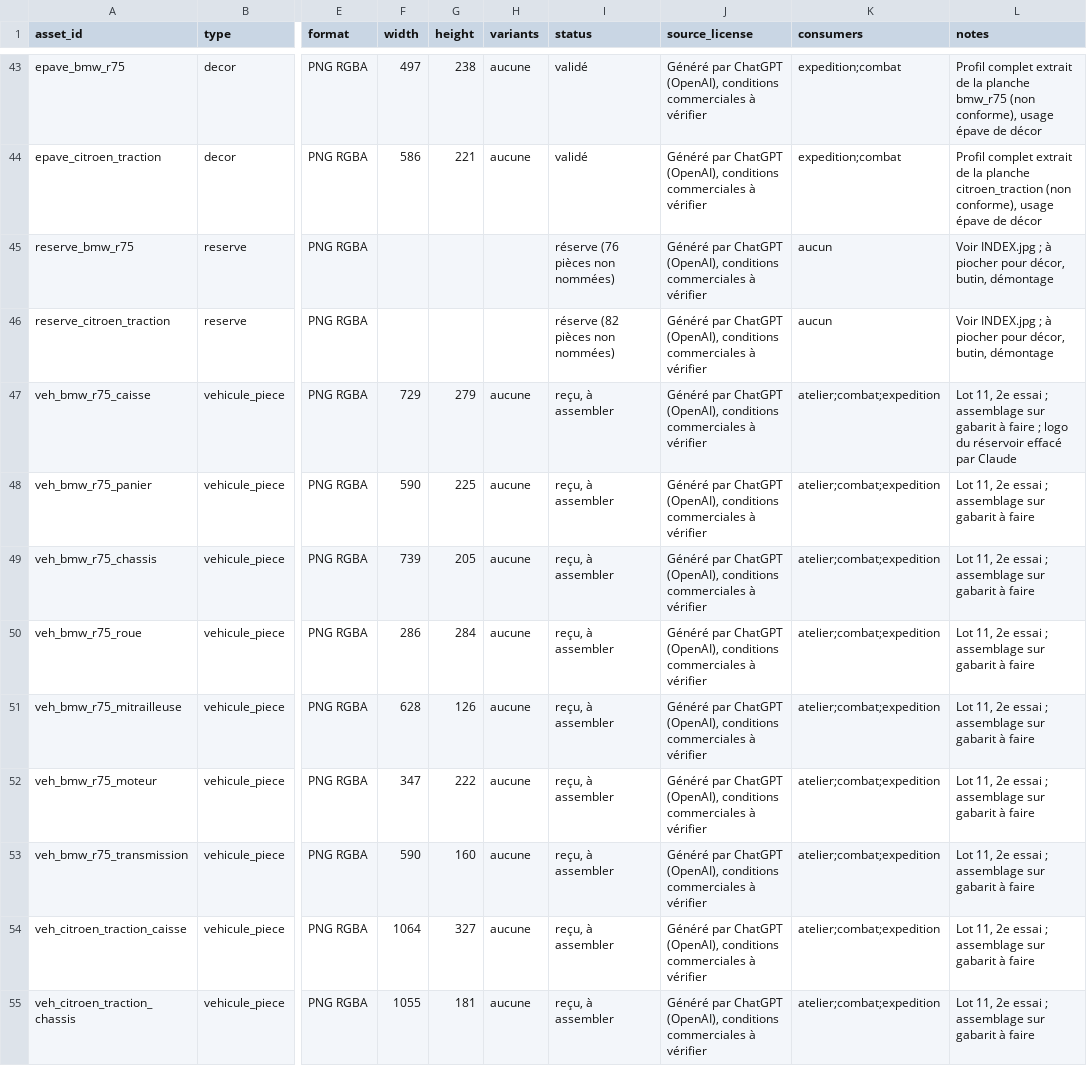
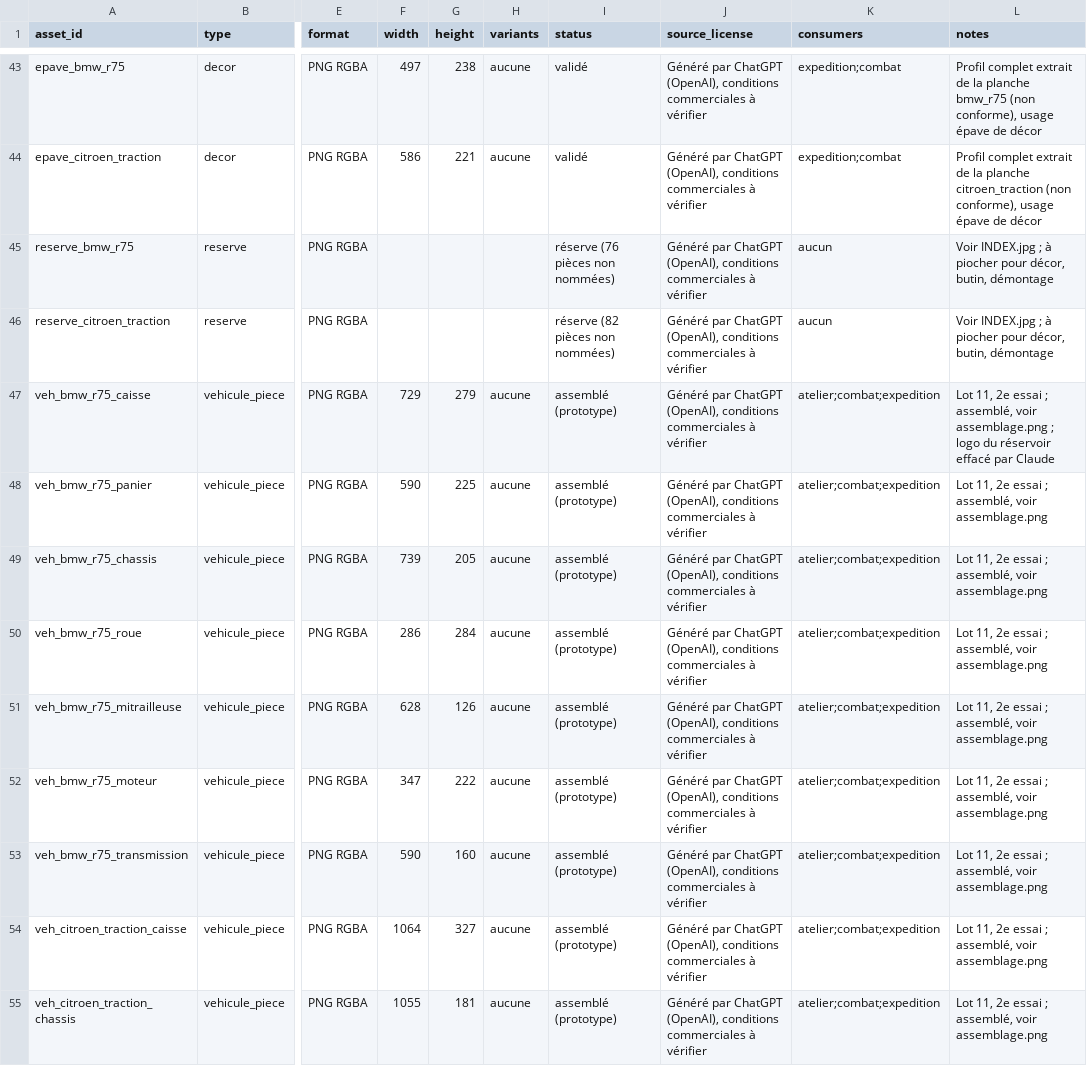
Before and after one commit to mayawok/Folie-mecanique, a CSV file: docs/art/asset-register.csv, drawn as a sheet; only a part is shown, gaps mark what is left out; the diff covers the shown part only; the diff names each change by its address in the sheet, - before the commit and + after, or states it on an @@ line.

```diff
--- a/docs/art/asset-register.csv
+++ b/docs/art/asset-register.csv
-I47:I55 (status): reçu, à assembler
+I47:I55 (status): assemblé (prototype)
-L47 (notes): …essai ; assemblage sur gabarit à faire ; logo…
+L47 (notes): …essai ; assemblé, voir assemblage.png ; logo…
-L48:L55 (notes): …essai ; assemblage sur gabarit à faire
+L48:L55 (notes): …essai ; assemblé, voir assemblage.png
```
Also changed, not shown: 56 edited cells elsewhere in this file, 52 other files.
